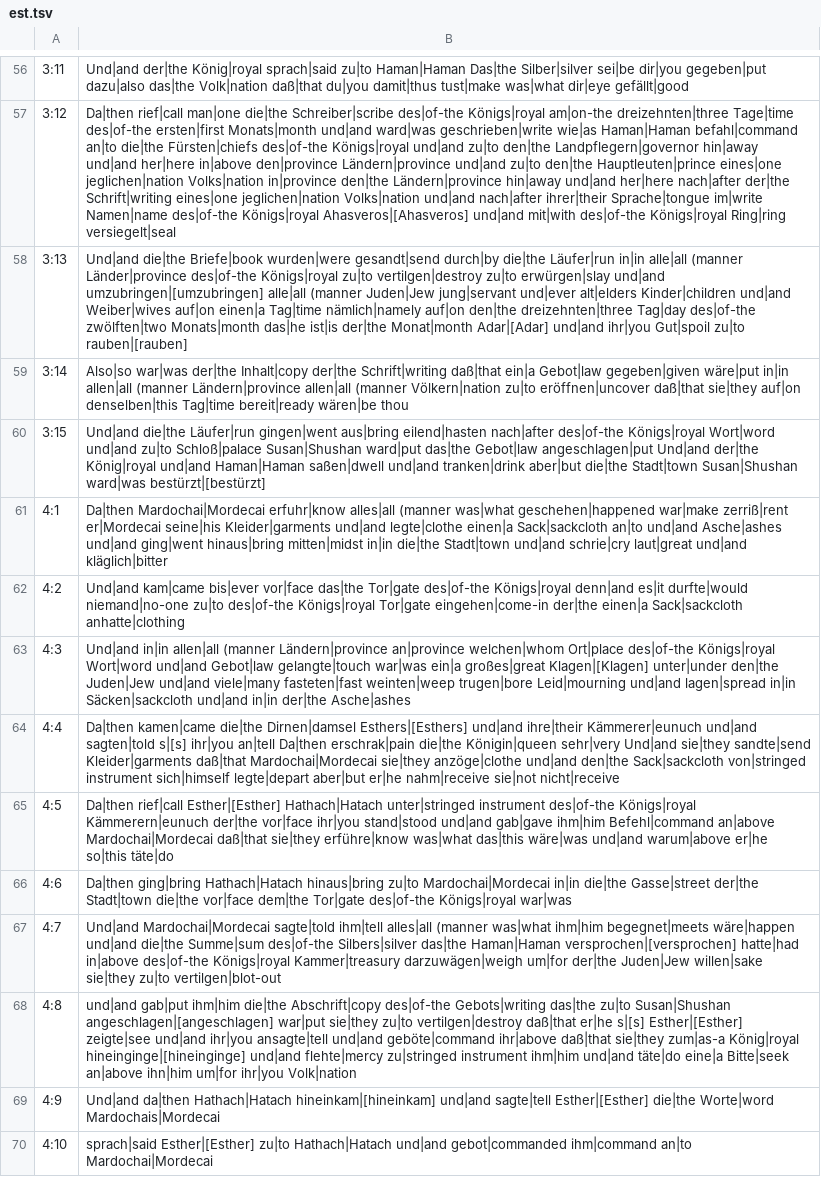
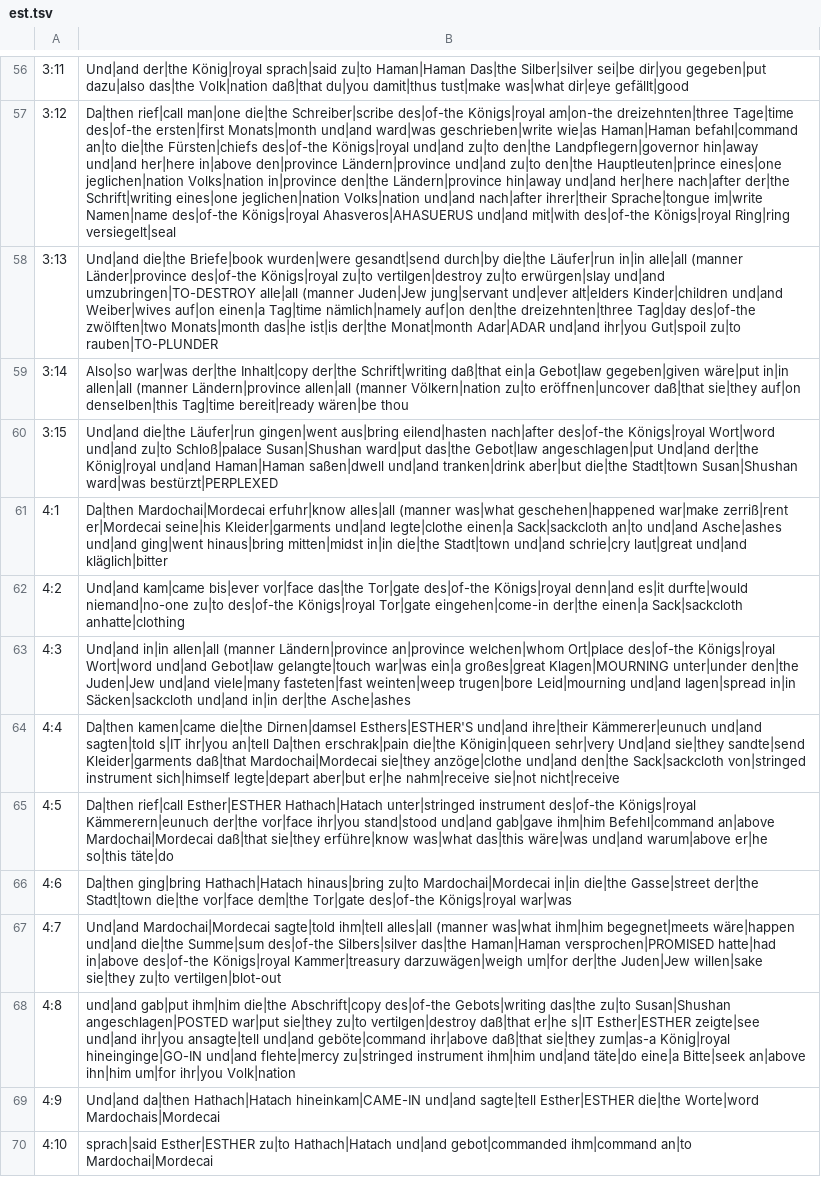
Before and after one commit to andrew-brook-rad/lexibridge, a TSV file: tools/interlinear/output/est.tsv, drawn as a sheet; only a part is shown, gaps mark what is left out; the diff covers the shown part only; the diff names each change by its address in the sheet, - before the commit and + after, or states it on an @@ line.

```diff
--- a/tools/interlinear/output/est.tsv
+++ b/tools/interlinear/output/est.tsv
-B57: …des|of-the Königs|royal Ahasveros|[Ahasveros] und|and mit|with…
+B57: …des|of-the Königs|royal Ahasveros|AHASUERUS und|and mit|with…
-B58: …erwürgen|slay und|and umzubringen|[umzubringen] alle|all (manner Juden|Jew jung|servant und|ever alt|elders Kinder|children und|and Weiber|wives auf|on einen|a Tag|time nämlich|namely auf|on den|the dreizehnten|three Tag|day des|of-the zwölften|two Monats|month das|he ist|is der|the Monat|month Adar|[Adar] und|and ihr|you Gut|spoil zu|to rauben|[rauben]
+B58: …erwürgen|slay und|and umzubringen|TO-DESTROY alle|all (manner Juden|Jew jung|servant und|ever alt|elders Kinder|children und|and Weiber|wives auf|on einen|a Tag|time nämlich|namely auf|on den|the dreizehnten|three Tag|day des|of-the zwölften|two Monats|month das|he ist|is der|the Monat|month Adar|ADAR und|and ihr|you Gut|spoil zu|to rauben|TO-PLUNDER
-B60: …Susan|Shushan ward|was bestürzt|[bestürzt]
+B60: …Susan|Shushan ward|was bestürzt|PERPLEXED
-B63: …ein|a großes|great Klagen|[Klagen] unter|under den|the…
+B63: …ein|a großes|great Klagen|MOURNING unter|under den|the…
-B64: …die|the Dirnen|damsel Esthers|[Esthers] und|and ihre|their Kämmerer|eunuch und|and sagten|told s|[s] ihr|you an|tell…
+B64: …die|the Dirnen|damsel Esthers|ESTHER'S und|and ihre|their Kämmerer|eunuch und|and sagten|told s|IT ihr|you an|tell…
-B65: Da|then rief|call Esther|[Esther] Hathach|Hatach unter|stringed…
+B65: Da|then rief|call Esther|ESTHER Hathach|Hatach unter|stringed…
-B67: …das|the Haman|Haman versprochen|[versprochen] hatte|had in|above…
+B67: …das|the Haman|Haman versprochen|PROMISED hatte|had in|above…
-B68: …zu|to Susan|Shushan angeschlagen|[angeschlagen] war|put sie|they zu|to vertilgen|destroy daß|that er|he s|[s] Esther|[Esther] zeigte|see und|and ihr|you ansagte|tell und|and geböte|command ihr|above daß|that sie|they zum|as-a König|royal hineinginge|[hineinginge] und|and flehte|mercy…
+B68: …zu|to Susan|Shushan angeschlagen|POSTED war|put sie|they zu|to vertilgen|destroy daß|that er|he s|IT Esther|ESTHER zeigte|see und|and ihr|you ansagte|tell und|and geböte|command ihr|above daß|that sie|they zum|as-a König|royal hineinginge|GO-IN und|and flehte|mercy…
-B69: …da|then Hathach|Hatach hineinkam|[hineinkam] und|and sagte|tell Esther|[Esther] die|the Worte|word…
+B69: …da|then Hathach|Hatach hineinkam|CAME-IN und|and sagte|tell Esther|ESTHER die|the Worte|word…
-B70: sprach|said Esther|[Esther] zu|to Hathach|Hatach…
+B70: sprach|said Esther|ESTHER zu|to Hathach|Hatach…
```
Also changed, not shown: 106 edited cells elsewhere in this file, 2 other files.
